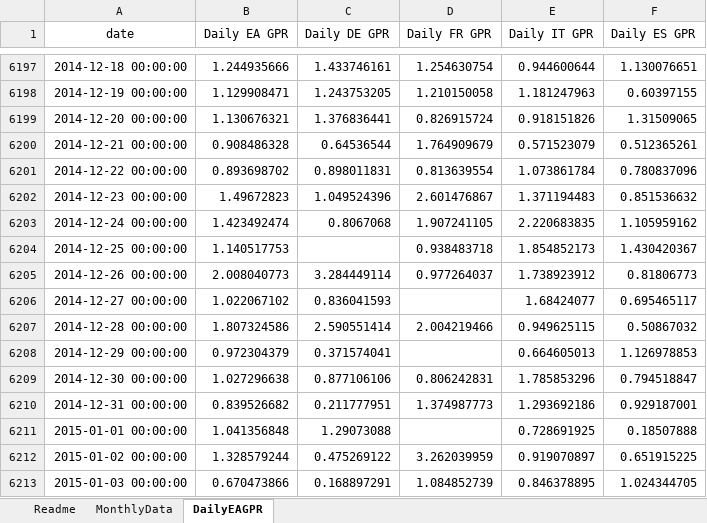
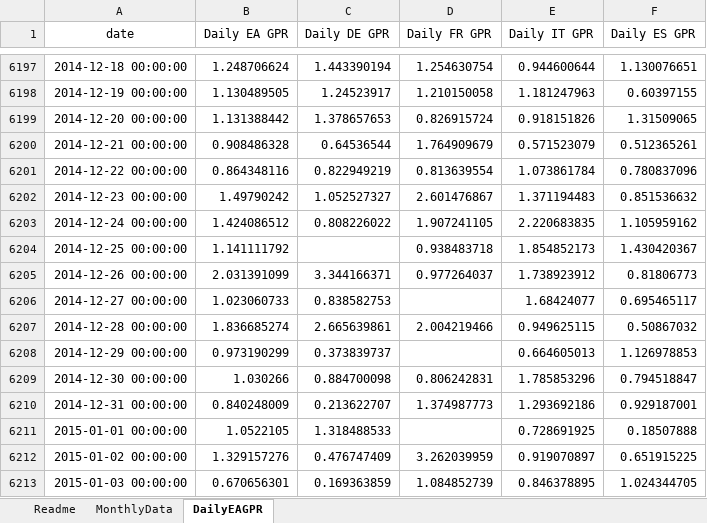
Before and after one commit to YvesSchueler/EuroAreaGPR, an Excel workbook: EA_GPR_Paper.xlsx, sheet DailyEAGPR, drawn as a sheet; only a part is shown, gaps mark what is left out; values as stored, in another font and other column widths than the file's, no borders; the diff covers the shown part only; the diff names each change by its address in the sheet, - before the commit and + after, or states it on an @@ line.

```diff
--- a/EA_GPR_Paper.xlsx (sheet DailyEAGPR)
+++ b/EA_GPR_Paper.xlsx (sheet DailyEAGPR)
-B6197 (Daily EA GPR): 1.244935666
+B6197 (Daily EA GPR): 1.248706624
-C6197 (Daily DE GPR): 1.433746161
+C6197 (Daily DE GPR): 1.443390194
-B6198 (Daily EA GPR): 1.129908471
+B6198 (Daily EA GPR): 1.130489505
-C6198 (Daily DE GPR): 1.243753205
+C6198 (Daily DE GPR): 1.24523917
-B6199 (Daily EA GPR): 1.130676321
+B6199 (Daily EA GPR): 1.131388442
-C6199 (Daily DE GPR): 1.376836441
+C6199 (Daily DE GPR): 1.378657653
-B6201 (Daily EA GPR): 0.893698702
+B6201 (Daily EA GPR): 0.864348116
-C6201 (Daily DE GPR): 0.898011831
+C6201 (Daily DE GPR): 0.822949219
-B6202 (Daily EA GPR): 1.49672823
+B6202 (Daily EA GPR): 1.49790242
-C6202 (Daily DE GPR): 1.049524396
+C6202 (Daily DE GPR): 1.052527327
-B6203 (Daily EA GPR): 1.423492474
+B6203 (Daily EA GPR): 1.424086512
-C6203 (Daily DE GPR): 0.8067068
+C6203 (Daily DE GPR): 0.808226022
-B6204 (Daily EA GPR): 1.140517753
+B6204 (Daily EA GPR): 1.141111792
-B6205 (Daily EA GPR): 2.008040773
+B6205 (Daily EA GPR): 2.031391099
-C6205 (Daily DE GPR): 3.284449114
+C6205 (Daily DE GPR): 3.344166371
-B6206 (Daily EA GPR): 1.022067102
+B6206 (Daily EA GPR): 1.023060733
-C6206 (Daily DE GPR): 0.836041593
+C6206 (Daily DE GPR): 0.838582753
-B6207 (Daily EA GPR): 1.807324586
+B6207 (Daily EA GPR): 1.836685274
-C6207 (Daily DE GPR): 2.590551414
+C6207 (Daily DE GPR): 2.665639861
-B6208 (Daily EA GPR): 0.972304379
+B6208 (Daily EA GPR): 0.973190299
-C6208 (Daily DE GPR): 0.371574041
+C6208 (Daily DE GPR): 0.373839737
-B6209 (Daily EA GPR): 1.027296638
+B6209 (Daily EA GPR): 1.030266
-C6209 (Daily DE GPR): 0.877106106
+C6209 (Daily DE GPR): 0.884700098
-B6210 (Daily EA GPR): 0.839526682
+B6210 (Daily EA GPR): 0.840248009
-C6210 (Daily DE GPR): 0.211777951
+C6210 (Daily DE GPR): 0.213622707
-B6211 (Daily EA GPR): 1.041356848
+B6211 (Daily EA GPR): 1.0522105
-C6211 (Daily DE GPR): 1.29073088
+C6211 (Daily DE GPR): 1.318488533
-B6212 (Daily EA GPR): 1.328579244
+B6212 (Daily EA GPR): 1.329157276
-C6212 (Daily DE GPR): 0.475269122
+C6212 (Daily DE GPR): 0.476747409
-B6213 (Daily EA GPR): 0.670473866
+B6213 (Daily EA GPR): 0.670656301
-C6213 (Daily DE GPR): 0.168897291
+C6213 (Daily DE GPR): 0.169363859
```
Also changed, not shown: 7 added rows and 1003 edited cells elsewhere in this sheet, 1 other file.
